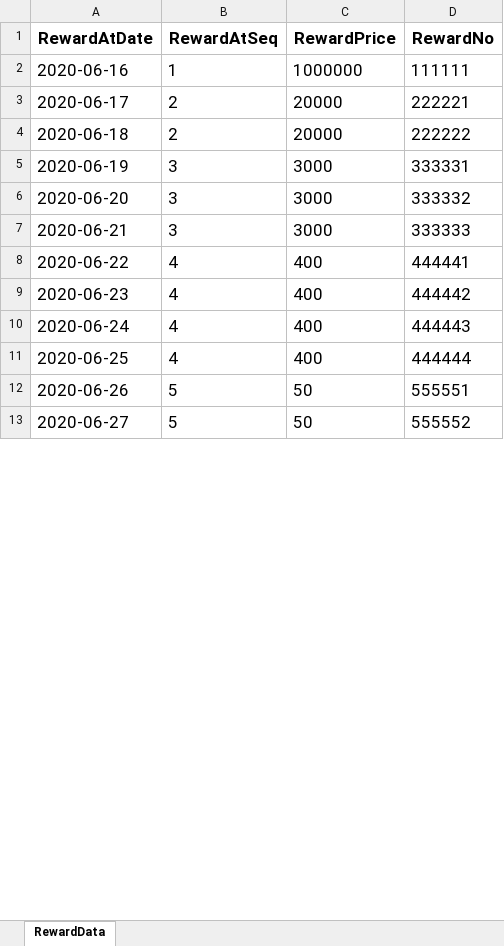
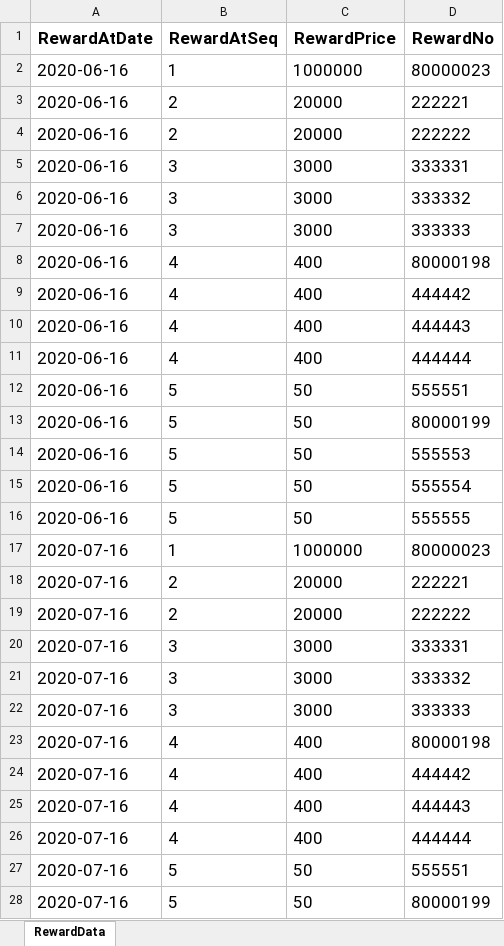
Before and after one commit to baac-codecamp/final-americano-api, an Excel workbook: data/reward.xlsx, sheet RewardData, drawn as a sheet; only a part is shown; values as stored, in another font and other column widths than the file's, no borders; addresses are those after the commit; the diff covers the shown part only; the diff names each change by its address in the sheet, - before the commit and + after, or states it on an @@ line.

Commit message:
[Edited]: Update function getNewById, findSalakByCid, findSalakBySelf, Add Function GetListRewardAtDate

```diff
--- a/data/reward.xlsx (sheet RewardData)
+++ b/data/reward.xlsx (sheet RewardData)
-D2 (RewardNo): 111111
+D2 (RewardNo): 80000023
+row 3: 2020-06-16 | 2 | 20000 | 222221
+row 4: 2020-06-16 | 2 | 20000 | 222222
+row 5: 2020-06-16 | 3 | 3000 | 333331
+row 6: 2020-06-16 | 3 | 3000 | 333332
+row 7: 2020-06-16 | 3 | 3000 | 333333
+row 8: 2020-06-16 | 4 | 400 | 80000198
+row 9: 2020-06-16 | 4 | 400 | 444442
+row 10: 2020-06-16 | 4 | 400 | 444443
+row 11: 2020-06-16 | 4 | 400 | 444444
+row 12: 2020-06-16 | 5 | 50 | 555551
+row 13: 2020-06-16 | 5 | 50 | 80000199
+row 14: 2020-06-16 | 5 | 50 | 555553
+row 15: 2020-06-16 | 5 | 50 | 555554
+row 16: 2020-06-16 | 5 | 50 | 555555
+row 17: 2020-07-16 | 1 | 1000000 | 80000023
-A18 (RewardAtDate): 2020-06-17
+A18 (RewardAtDate): 2020-07-16
-A19 (RewardAtDate): 2020-06-18
+A19 (RewardAtDate): 2020-07-16
-A20 (RewardAtDate): 2020-06-19
+A20 (RewardAtDate): 2020-07-16
-A21 (RewardAtDate): 2020-06-20
+A21 (RewardAtDate): 2020-07-16
-A22 (RewardAtDate): 2020-06-21
+A22 (RewardAtDate): 2020-07-16
-A23 (RewardAtDate): 2020-06-22
+A23 (RewardAtDate): 2020-07-16
-D23 (RewardNo): 444441
+D23 (RewardNo): 80000198
-A24 (RewardAtDate): 2020-06-23
+A24 (RewardAtDate): 2020-07-16
-A25 (RewardAtDate): 2020-06-24
+A25 (RewardAtDate): 2020-07-16
-A26 (RewardAtDate): 2020-06-25
+A26 (RewardAtDate): 2020-07-16
-A27 (RewardAtDate): 2020-06-26
+A27 (RewardAtDate): 2020-07-16
-A28 (RewardAtDate): 2020-06-27
+A28 (RewardAtDate): 2020-07-16
-D28 (RewardNo): 555552
+D28 (RewardNo): 80000199
```
Also changed, not shown: 3 edited cells elsewhere in this sheet, data/customer.xlsx, 9 other files.
